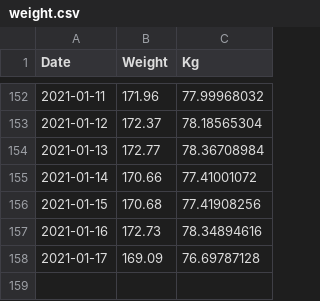
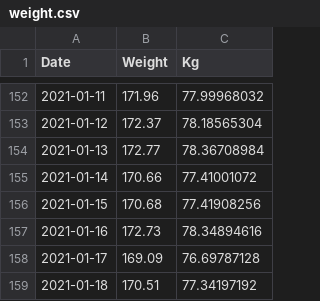
Before and after one commit to wneely/SILK, a CSV file: data/weight.csv, drawn as a sheet; only a part is shown, gaps mark what is left out.

Commit message:
daily update

```diff
--- a/data/weight.csv
+++ b/data/weight.csv
@@ -158 +158,2 @@
 2021-01-17,169.09,76.69787128
+2021-01-18,170.51,77.34197192
```
